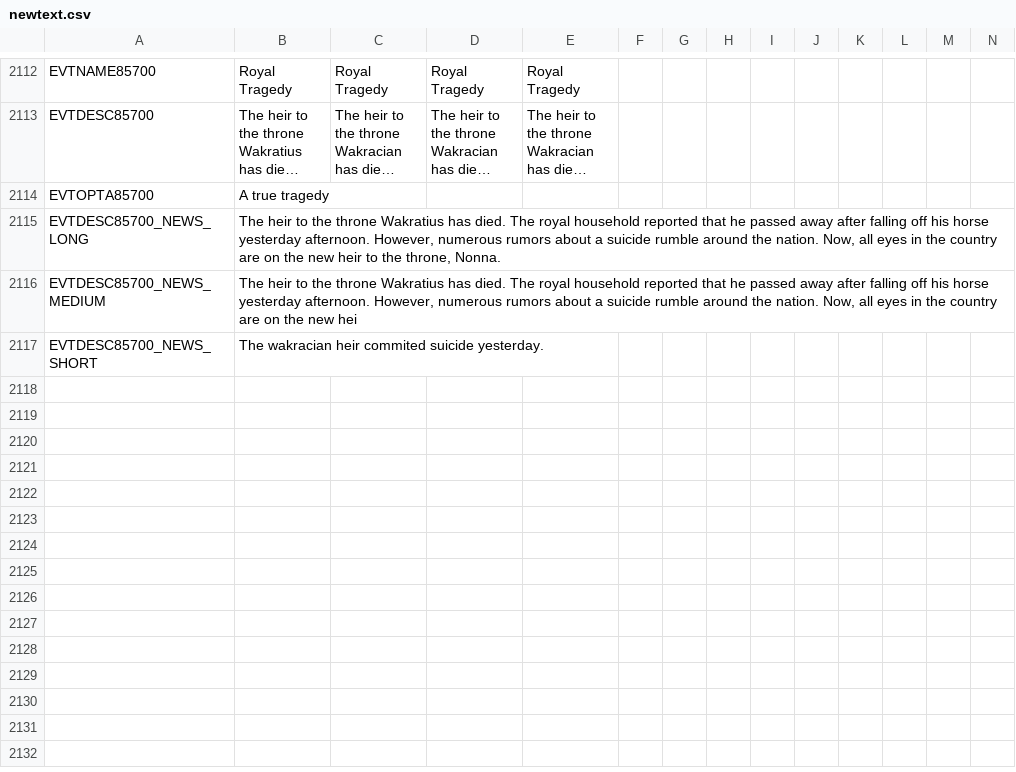
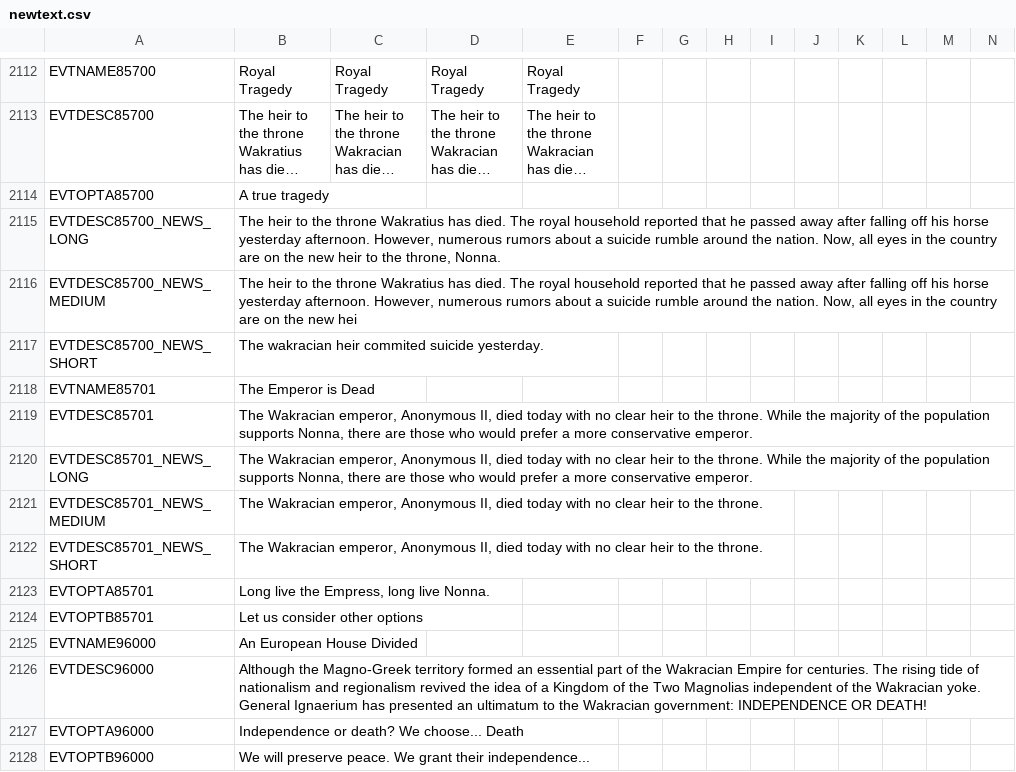
Before and after one commit to capitanwillmoran/wakracia-victoria2, a CSV file: Wakracia_2/localisation/newtext.csv, drawn as a sheet; only a part is shown, gaps mark what is left out; long unchanged cells end in …; rows hold the shown columns only; the diff names each change by its address in the sheet, - before the commit and + after, or states it on an @@ line.

```diff
--- a/Wakracia_2/localisation/newtext.csv
+++ b/Wakracia_2/localisation/newtext.csv
+row 2118: EVTNAME85701 | The Emperor is Dead
+row 2119: EVTDESC85701 | The Wakracian emperor, Anonymous II, died today with no clear heir to the throne. While the majority of the population supports Nonna, there are those who would prefer a more conservative emperor.
+row 2120: EVTDESC85701_NEWS_LONG | The Wakracian emperor, Anonymous II, died today with no clear heir to the throne. While the majority of the population supports Nonna, there are those who would prefer a more conservative emperor.
+row 2121: EVTDESC85701_NEWS_MEDIUM | The Wakracian emperor, Anonymous II, died today with no clear heir to the throne.
+row 2122: EVTDESC85701_NEWS_SHORT | The Wakracian emperor, Anonymous II, died today with no clear heir to the throne.
+row 2123: EVTOPTA85701 | Long live the Empress, long live Nonna.
+row 2124: EVTOPTB85701 | Let us consider other options
+row 2125: EVTNAME96000 | An European House Divided
+row 2126: EVTDESC96000 | Although the Magno-Greek territory formed an essential part of the Wakracian Empire for centuries. The rising tide of nationalism and regionalism revived the idea of a Kingdom of the Two Magnolias independent of the Wakracian yoke. General Ignaerium has presented an ultimatum to the Wakracian government: INDEPENDENCE OR DEATH!
+row 2127: EVTOPTA96000 | Independence or death? We choose... Death
+row 2128: EVTOPTB96000 | We will preserve peace. We grant their independence...
```
Also changed, not shown: 3 other files.
